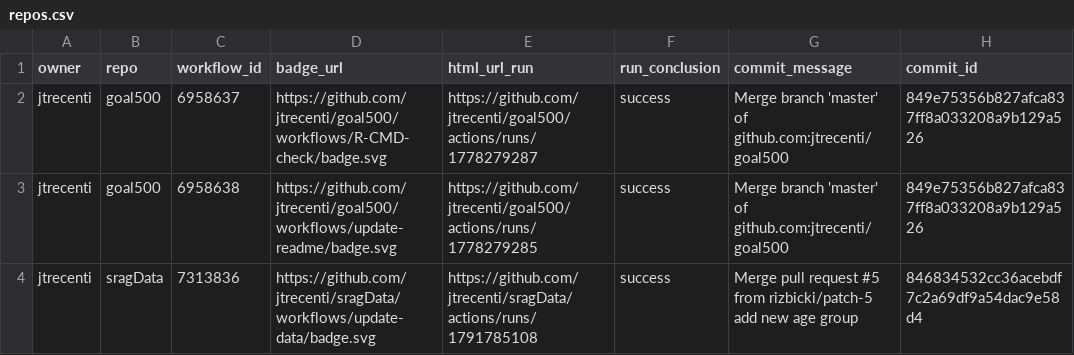
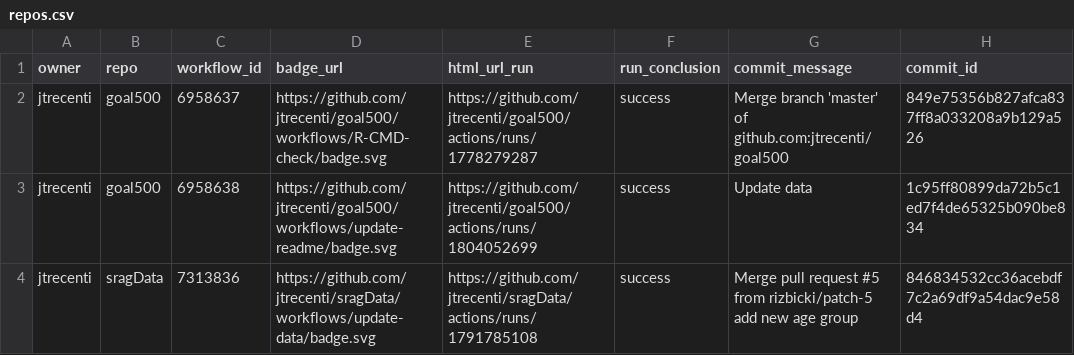
Before and after one commit to jtrecenti/status, a CSV file: repos.csv, drawn as a sheet; only a part is shown; the diff names each change by its address in the sheet, - before the commit and + after, or states it on an @@ line.

```diff
--- a/repos.csv
+++ b/repos.csv
-E3 (html_url_run): https://github.com/jtrecenti/goal500/actions/runs/1778279285
+E3 (html_url_run): https://github.com/jtrecenti/goal500/actions/runs/1804052699
-G3 (commit_message): Merge branch 'master' of github.com:jtrecenti/goal500
+G3 (commit_message): Update data
-H3 (commit_id): 849e75356b827afca837ff8a033208a9b129a526
+H3 (commit_id): 1c95ff80899da72b5c1ed7f4de65325b090be834
```
Also changed, not shown: 1 other file.
